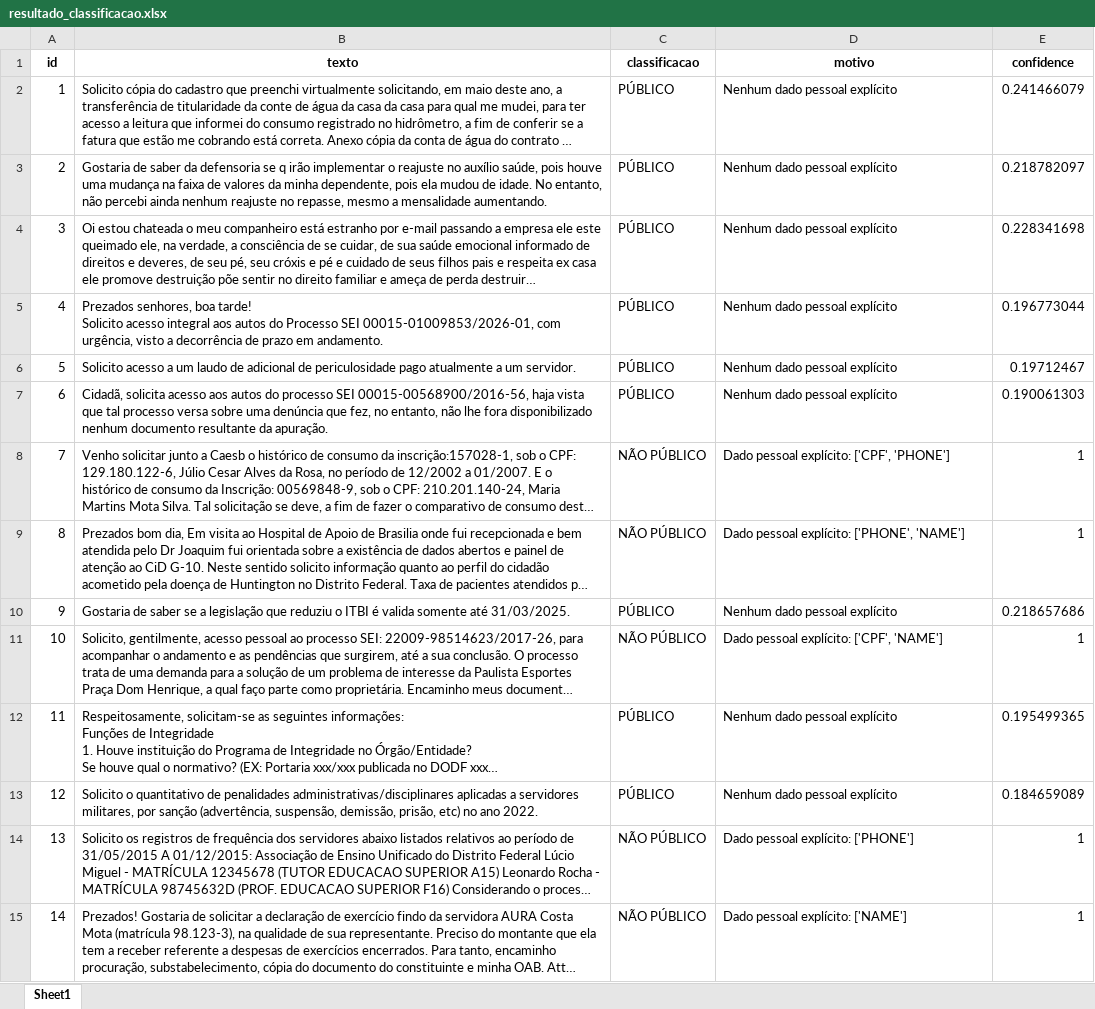
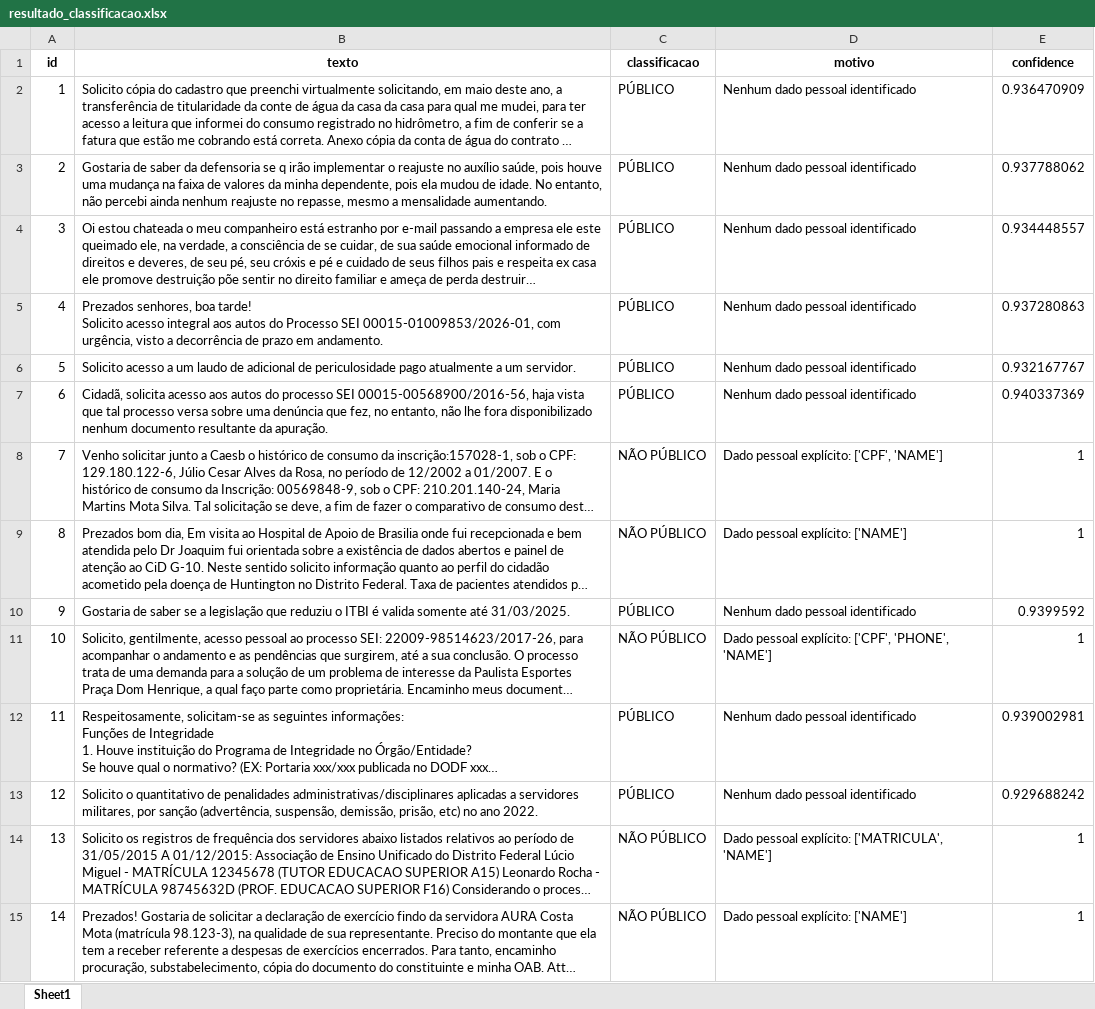
Before and after one commit to llype-ENG/hackathon-cgdf-acesso-informacao, an Excel workbook: resultado_classificacao.xlsx, sheet Sheet1, drawn as a sheet; only a part is shown; long unchanged cells end in …; values as stored, in another font and other column widths than the file's, no borders; the diff covers the shown part only; the diff names each change by its address in the sheet, - before the commit and + after, or states it on an @@ line.

```diff
--- a/resultado_classificacao.xlsx (sheet Sheet1)
+++ b/resultado_classificacao.xlsx (sheet Sheet1)
-D2:D7 (motivo): Nenhum dado pessoal explícito
+D2:D7 (motivo): Nenhum dado pessoal identificado
-E2 (confidence): 0.241466079
+E2 (confidence): 0.936470909
-E3 (confidence): 0.218782097
+E3 (confidence): 0.937788062
-E4 (confidence): 0.228341698
+E4 (confidence): 0.934448557
-E5 (confidence): 0.196773044
+E5 (confidence): 0.937280863
-E6 (confidence): 0.19712467
+E6 (confidence): 0.932167767
-E7 (confidence): 0.190061303
+E7 (confidence): 0.940337369
-D8 (motivo): Dado pessoal explícito: ['CPF', 'PHONE']
+D8 (motivo): Dado pessoal explícito: ['CPF', 'NAME']
-D9 (motivo): Dado pessoal explícito: ['PHONE', 'NAME']
+D9 (motivo): Dado pessoal explícito: ['NAME']
-D10 (motivo): Nenhum dado pessoal explícito
+D10 (motivo): Nenhum dado pessoal identificado
-E10 (confidence): 0.218657686
+E10 (confidence): 0.9399592
-D11 (motivo): Dado pessoal explícito: ['CPF', 'NAME']
+D11 (motivo): Dado pessoal explícito: ['CPF', 'PHONE', 'NAME']
-D12:D13 (motivo): Nenhum dado pessoal explícito
+D12:D13 (motivo): Nenhum dado pessoal identificado
-E12 (confidence): 0.195499365
+E12 (confidence): 0.939002981
-E13 (confidence): 0.184659089
+E13 (confidence): 0.929688242
-D14 (motivo): Dado pessoal explícito: ['PHONE']
+D14 (motivo): Dado pessoal explícito: ['MATRICULA', 'NAME']
```
Also changed, not shown: 140 edited cells elsewhere in this sheet, AMOSTRA_e-SIC.xlsx, 10 other files.
